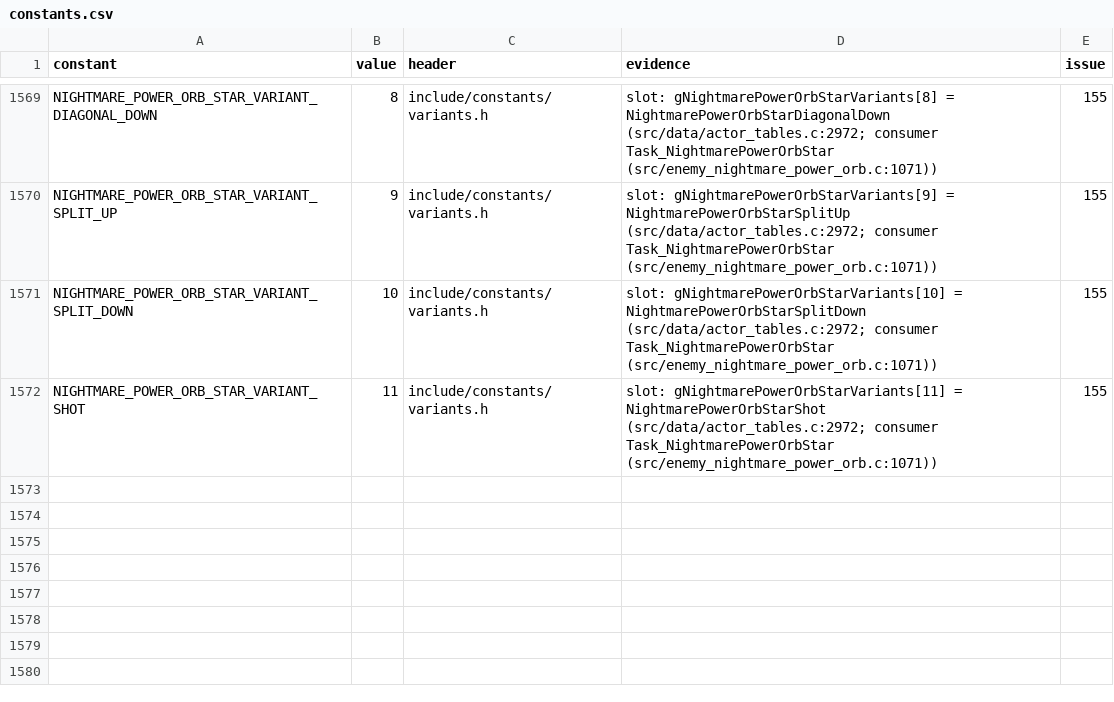
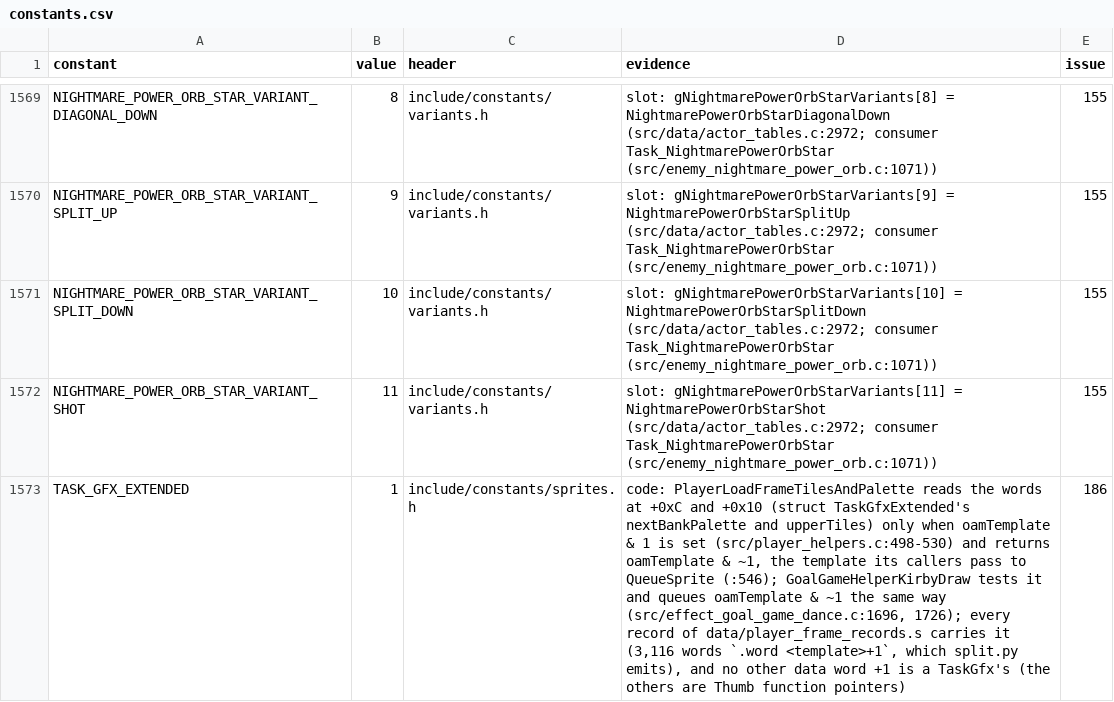
Before and after one commit to overjt/knidl, a CSV file: docs/analysis/constants.csv, drawn as a sheet; only a part is shown, gaps mark what is left out; the diff names each change by its address in the sheet, - before the commit and + after, or states it on an @@ line.

Commit message:
Constants: TASK_GFX_EXTENDED, the tag bit of a TaskGfx record's OAM template (#186)
Bit 0 of TaskGfx.oamTemplate tags a struct TaskGfxExtended.  It becomes
TASK_GFX_EXTENDED (1) in include/constants/sprites.h, logged in
docs/analysis/constants.csv, and tools/constants.py gains its bits
family (task_gfx_tag, the member oamTemplate).  Four sites spell it: the
two tests (PlayerLoadFrameTilesAndPalette, GoalGameHelperKirbyDraw) and
the two clears & ~TASK_GFX_EXTENDED before QueueSprite.
PlayerLoadFramePalette's & 1 tests the palette word, not the tag, and
stays a number.  data/ keeps split.py's +1.

Proof: tools/constants.py --check and --verify-cpp HEAD (every TU's
cpp -P output identical), every TU's .s identical to origin/master
(319/319), make clean && make compare OK, tools/rename.py --verify-diff
HEAD~ OK (1 constant, 4 sites), audit (census refreshed) and
check-headers pass.

```diff
--- a/docs/analysis/constants.csv
+++ b/docs/analysis/constants.csv
+row 1573: TASK_GFX_EXTENDED | 1 | include/constants/sprites.h | code: PlayerLoadFrameTilesAndPalette reads the words at +0xC and +0x10 (struct TaskGfxExtended's nextBankPalette and upperTiles) only when oamTemplate & 1 is set (src/player_helpers.c:498-530) and returns oamTemplate & ~1, the template its callers pass to QueueSprite (:546); GoalGameHelperKirbyDraw tests it and queues oamTemplate & ~1 the same way (src/effect_goal_game_dance.c:1696, 1726); every record of data/player_frame_records.s carries it (3,116 words `.word <template>+1`, which split.py emits), and no other data word +1 is a TaskGfx's (the others are Thumb function pointers) | 186
```
Also changed, not shown: 6 other files.
